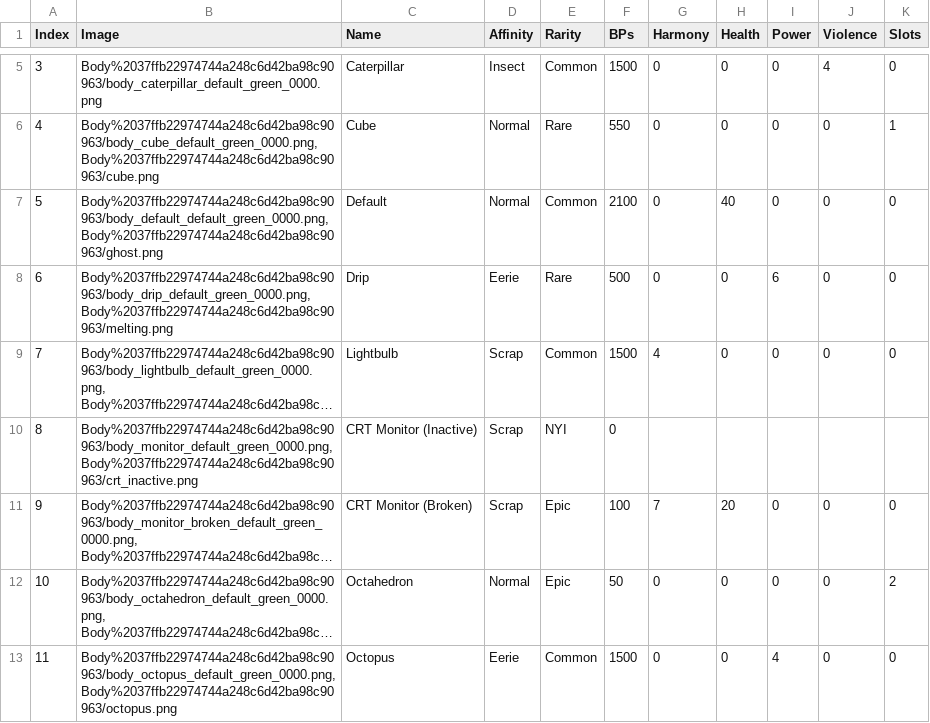
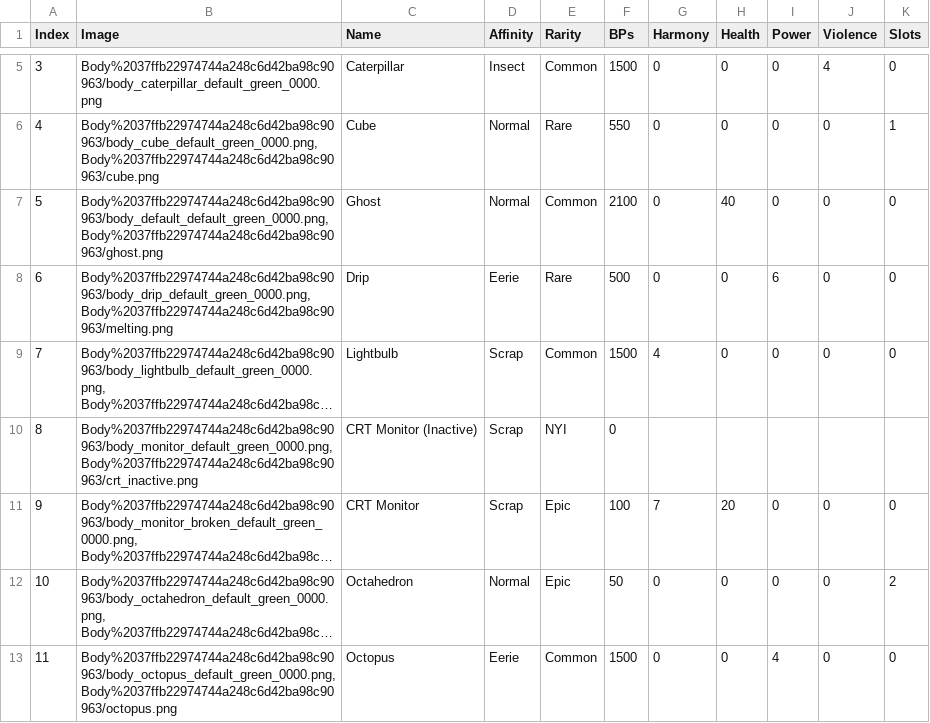
Before and after one commit to kanyaveral/kamigotchi, a CSV file: packages/client/src/assets/data/kami/Body.csv, drawn as a sheet; only a part is shown, gaps mark what is left out; long unchanged cells end in …; the diff names each change by its address in the sheet, - before the commit and + after, or states it on an @@ line.

```diff
--- a/packages/client/src/assets/data/kami/Body.csv
+++ b/packages/client/src/assets/data/kami/Body.csv
-C7 (Name): Default
+C7 (Name): Ghost
-C11 (Name): CRT Monitor (Broken)
+C11 (Name): CRT Monitor
```
Also changed, not shown: packages/client/src/assets/data/kami/Background.csv, packages/client/src/assets/data/kami/Color.csv, 4 other files.
